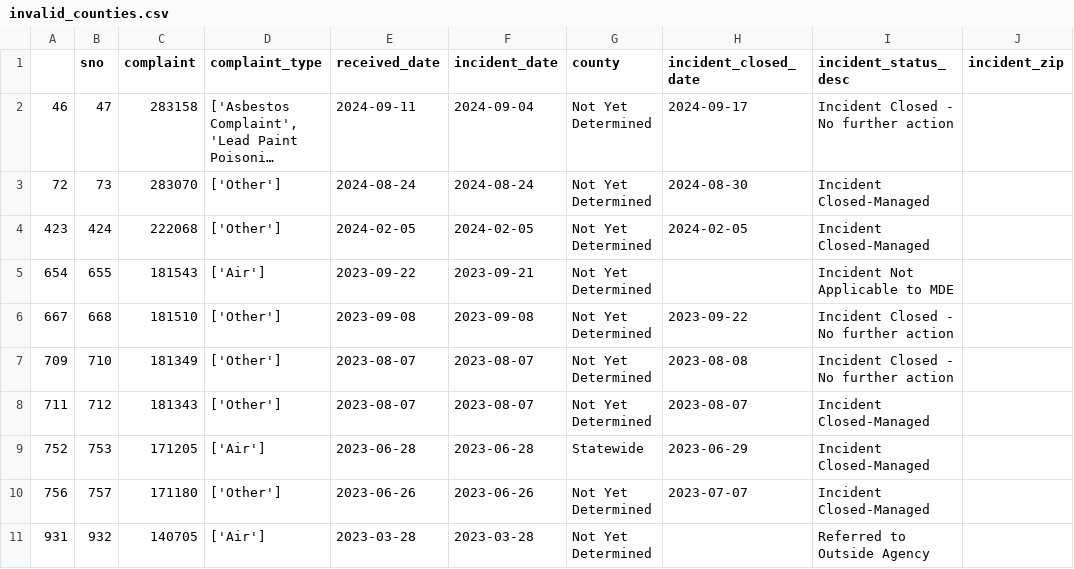
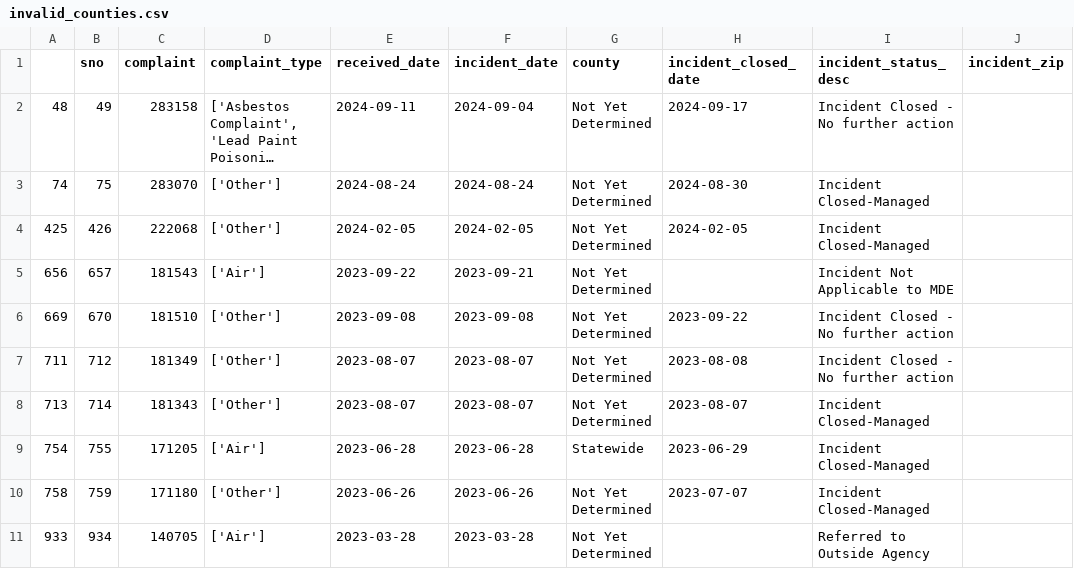
Before and after one commit to grantschwab/automate-data-pipelines-nicar-2024, a CSV file: exported_data/invalid_counties.csv, drawn as a sheet; long unchanged cells end in …; removed rows and columns are numbered as before the commit, all else as after; the diff names each change by its address in the sheet, - before the commit and + after, or states it on an @@ line.

```diff
--- a/exported_data/invalid_counties.csv
+++ b/exported_data/invalid_counties.csv
-A2: 46
+A2: 48
-B2 (sno): 47
+B2 (sno): 49
-A3: 72
+A3: 74
-B3 (sno): 73
+B3 (sno): 75
-A4: 423
+A4: 425
-B4 (sno): 424
+B4 (sno): 426
-A5: 654
+A5: 656
-B5 (sno): 655
+B5 (sno): 657
-A6: 667
+A6: 669
-B6 (sno): 668
+B6 (sno): 670
-row 7: 709 | 710 | 181349 | ['Other'] | 2023-08-07 | 2023-08-07 | Not Yet Determined | 2023-08-08 | Incident Closed - No further action
-C7 (complaint): 181343
+C7 (complaint): 181349
-H7 (incident_closed_date): 2023-08-07
+H7 (incident_closed_date): 2023-08-08
-I7 (incident_status_desc): Incident Closed-Managed
+I7 (incident_status_desc): Incident Closed - No further action
+row 8: 713 | 714 | 181343 | ['Other'] | 2023-08-07 | 2023-08-07 | Not Yet Determined | 2023-08-07 | Incident Closed-Managed
-A9: 752
+A9: 754
-B9 (sno): 753
+B9 (sno): 755
-A10: 756
+A10: 758
-B10 (sno): 757
+B10 (sno): 759
-A11: 931
+A11: 933
-B11 (sno): 932
+B11 (sno): 934
```
Also changed, not shown: exported_data/all_complaints.csv.
